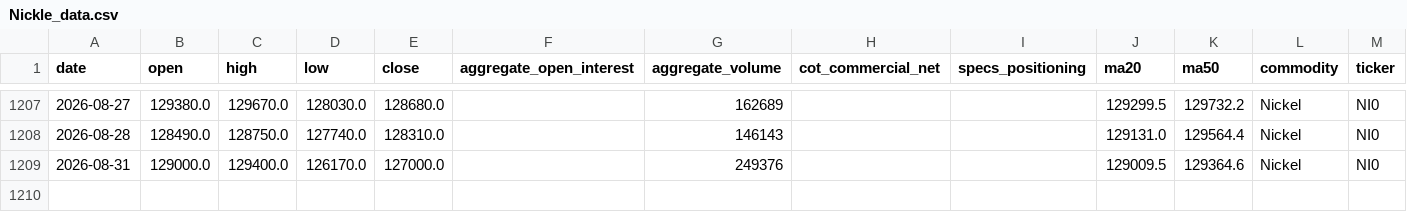
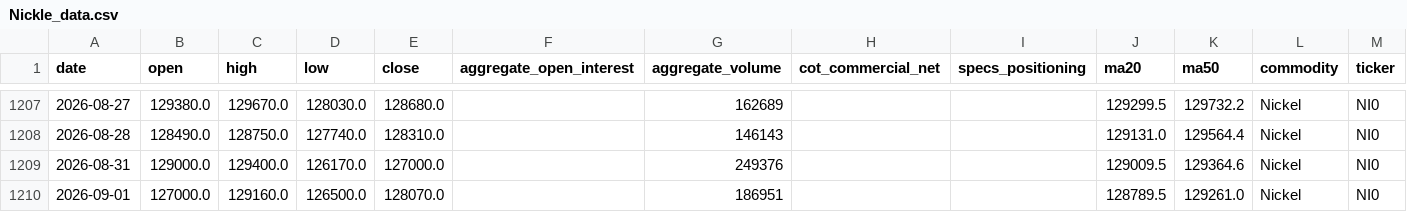
Before and after one commit to jjch1986/price-chart-site, a CSV file: data/Nickle_data.csv, drawn as a sheet; only a part is shown, gaps mark what is left out.

```diff
--- a/data/Nickle_data.csv
+++ b/data/Nickle_data.csv
@@ -1209 +1209,2 @@ date,open,high,low,close,aggregate_open_interest,aggregate_volume,cot_commercial
 2026-08-31,129000.0,129400.0,126170.0,127000.0,,249376,,,129009.5,129364.6,Nickel,NI0
+2026-09-01,127000.0,129160.0,126500.0,128070.0,,186951,,,128789.5,129261.0,Nickel,NI0
```
Also changed, not shown: data/Bitcoin_data.csv, data/HSCEI_data.csv, 21 other files.
